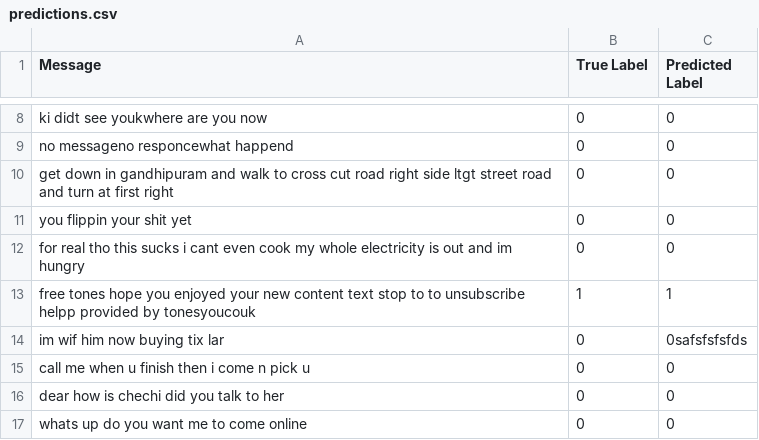
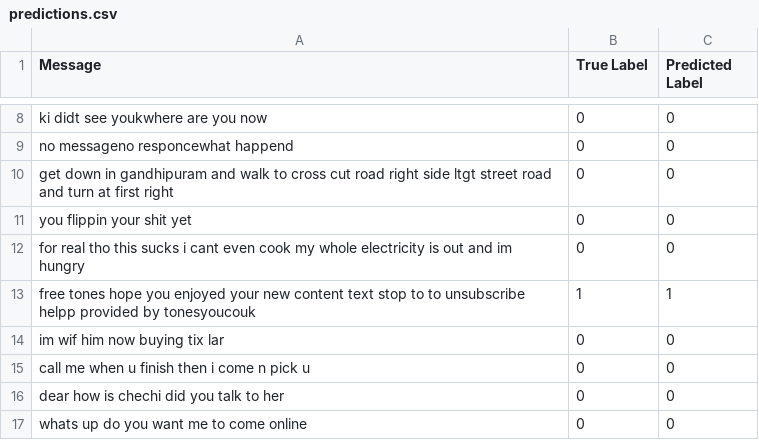
Before and after one commit to armordkay/naive-bayes-from-scratch, a CSV file: predictions.csv, drawn as a sheet; only a part is shown, gaps mark what is left out.

```diff
--- a/predictions.csv
+++ b/predictions.csv
@@ -13,3 +13,3 @@ for real tho this sucks i cant even cook my whole electricity is out and im hung
 free tones hope you enjoyed your new content text stop to to unsubscribe helpp provided by tonesyoucouk,1,1
-im wif him now buying tix lar,0,0safsfsfsfds
+im wif him now buying tix lar,0,0
 call me when u finish then i come n pick u,0,0
```
Also changed, not shown: 1 other file.
